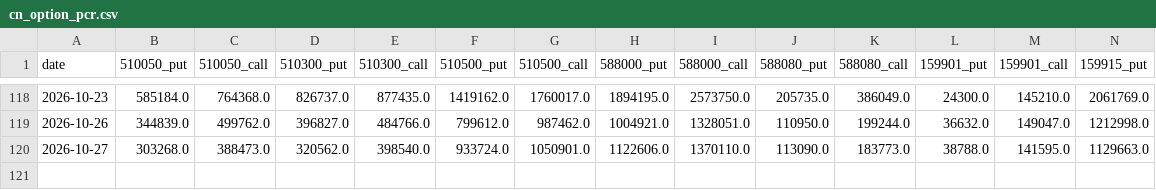
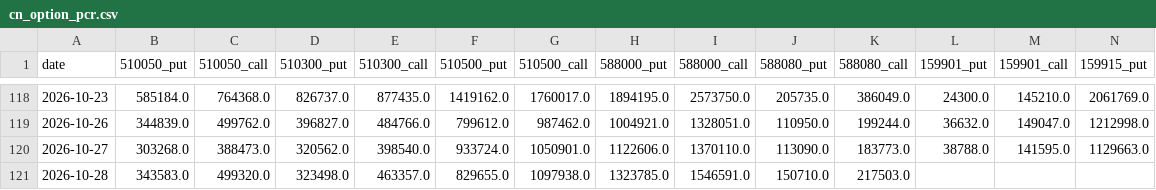
Before and after one commit to chenzhi123/market-trend-dashboard, a CSV file: data/cache/cn_option_pcr.csv, drawn as a sheet; only a part is shown, gaps mark what is left out; rows hold the shown columns only; the diff names each change by its address in the sheet, - before the commit and + after, or states it on an @@ line.

```diff
--- a/data/cache/cn_option_pcr.csv
+++ b/data/cache/cn_option_pcr.csv
+row 121: 2026-10-28 | 343583.0 | 499320.0 | 323498.0 | 463357.0 | 829655.0 | 1097938.0 | 1323785.0 | 1546591.0 | 150710.0 | 217503.0
```
Also changed, not shown: data/cache/px_BZ_F.csv, data/cache/px_CL_F.csv, 13 other files.
